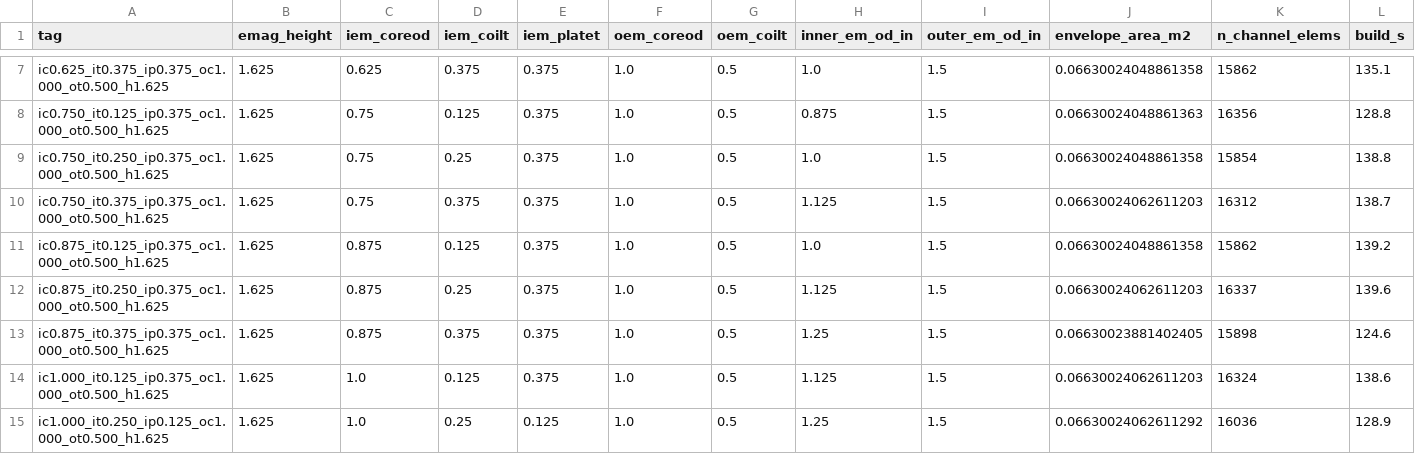
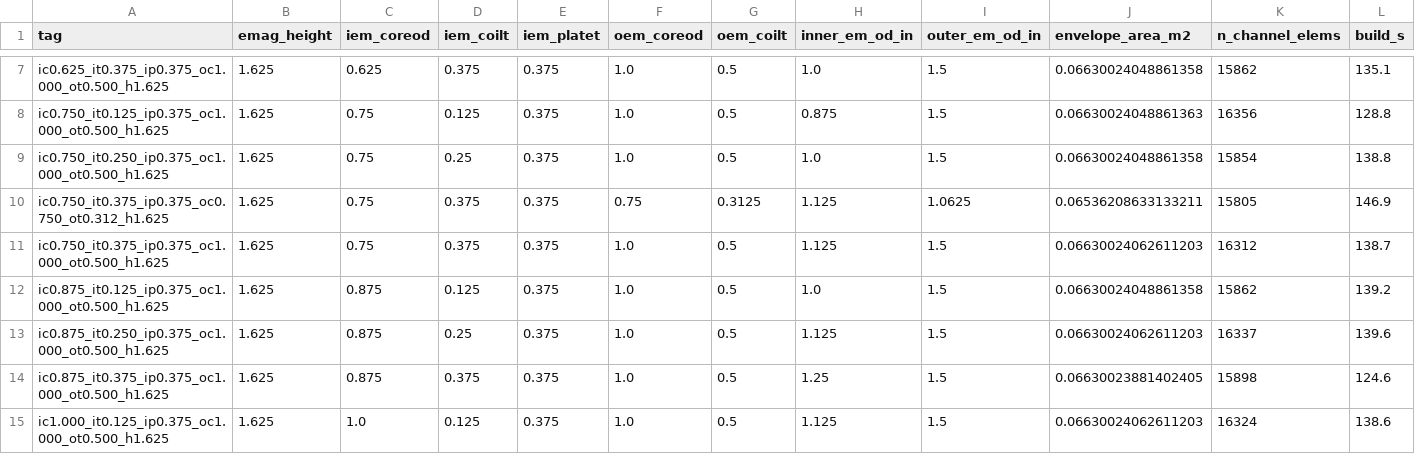
Before and after one commit to marlowjned/HET, a CSV file: gmsh_getdp/assembly/em_sizing_results.csv, drawn as a sheet; only a part is shown, gaps mark what is left out; the shorter side is filled out with more unchanged rows; rows hold the shown columns only; the diff names each change by its address in the sheet, - before the commit and + after, or states it on an @@ line.

```diff
--- a/gmsh_getdp/assembly/em_sizing_results.csv
+++ b/gmsh_getdp/assembly/em_sizing_results.csv
+row 10: ic0.750_it0.375_ip0.375_oc0.750_ot0.312_h1.625 | 1.625 | 0.75 | 0.375 | 0.375 | 0.75 | 0.3125 | 1.125 | 1.0625 | 0.06536208633133211 | 15805 | 146.9
```
Also changed, not shown: 3 other files.
